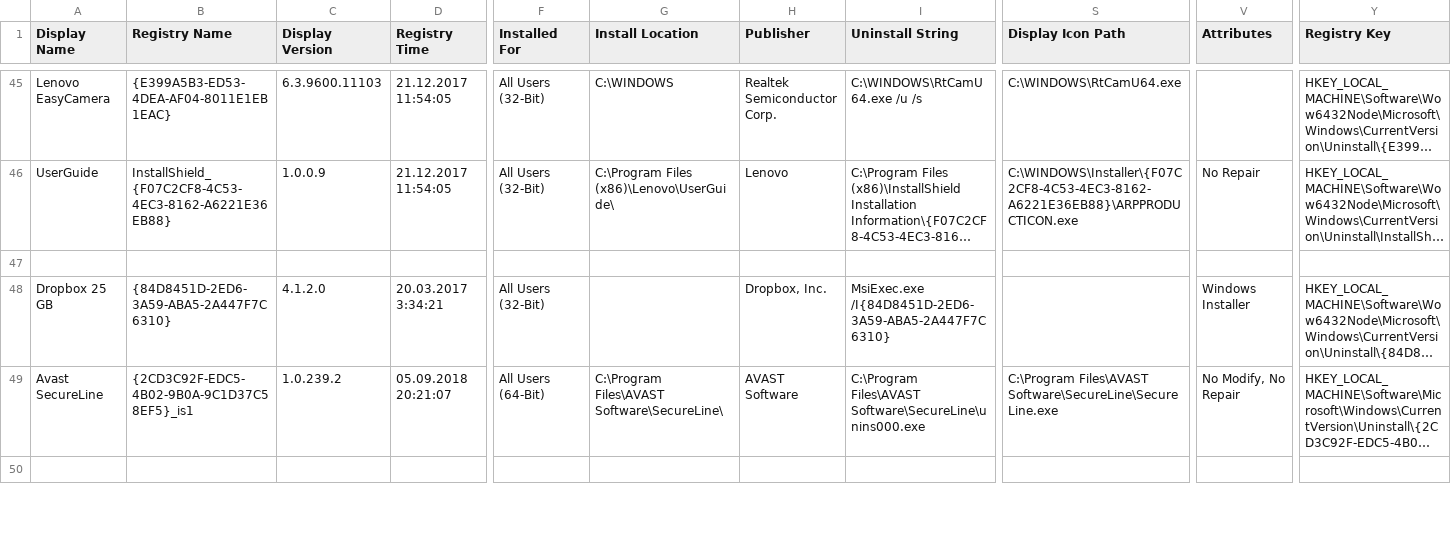
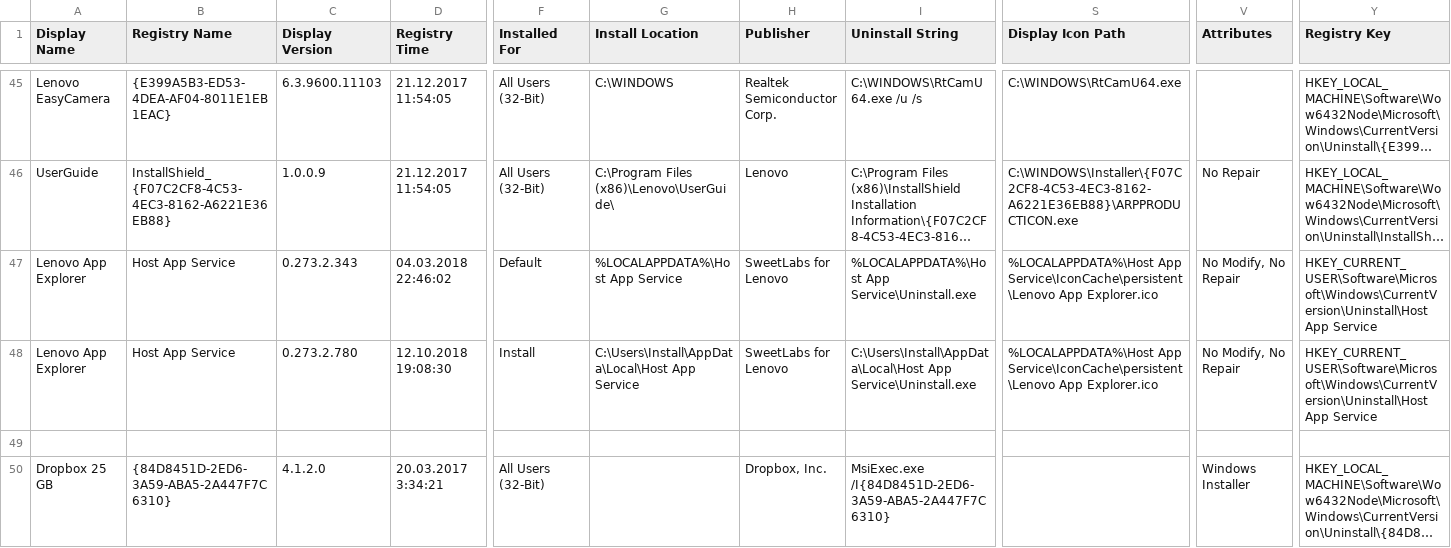
Before and after one commit to AntonD-mobilmir/Share-config, a TSV file: config/_Scripts/GUI/Known Uninstalls.tsv, drawn as a sheet; only a part is shown, gaps mark what is left out; the shorter side is filled out with more unchanged rows; long unchanged cells end in …; rows hold the shown columns only; the diff names each change by its address in the sheet, - before the commit and + after, or states it on an @@ line.

Commit message:
Known Uninstalls.ahk: исправлена ошибка при отсутствии значения в поле Uninstall;
Known Uninstalls.tsv: добавлен Lenovo App Explorer двух версий

```diff
--- a/config/_Scripts/GUI/Known Uninstalls.tsv
+++ b/config/_Scripts/GUI/Known Uninstalls.tsv
+row 47: Lenovo App Explorer | Host App Service | 0.273.2.343 | 04.03.2018 22:46:02 | Default | %LOCALAPPDATA%\Host App Service | SweetLabs for Lenovo | %LOCALAPPDATA%\Host App Service\Uninstall.exe | %LOCALAPPDATA%\Host App Service\IconCache\persistent\Lenovo App Explorer.ico | No Modify, No Repair | HKEY_CURRENT_USER\Software\Microsoft\Windows\CurrentVersion\Uninstall\Host App Service
+row 48: Lenovo App Explorer | Host App Service | 0.273.2.780 | 12.10.2018 19:08:30 | Install | C:\Users\Install\AppData\Local\Host App Service | SweetLabs for Lenovo | C:\Users\Install\AppData\Local\Host App Service\Uninstall.exe | %LOCALAPPDATA%\Host App Service\IconCache\persistent\Lenovo App Explorer.ico | No Modify, No Repair | HKEY_CURRENT_USER\Software\Microsoft\Windows\CurrentVersion\Uninstall\Host App Service
```
Also changed, not shown: 1 other file.
